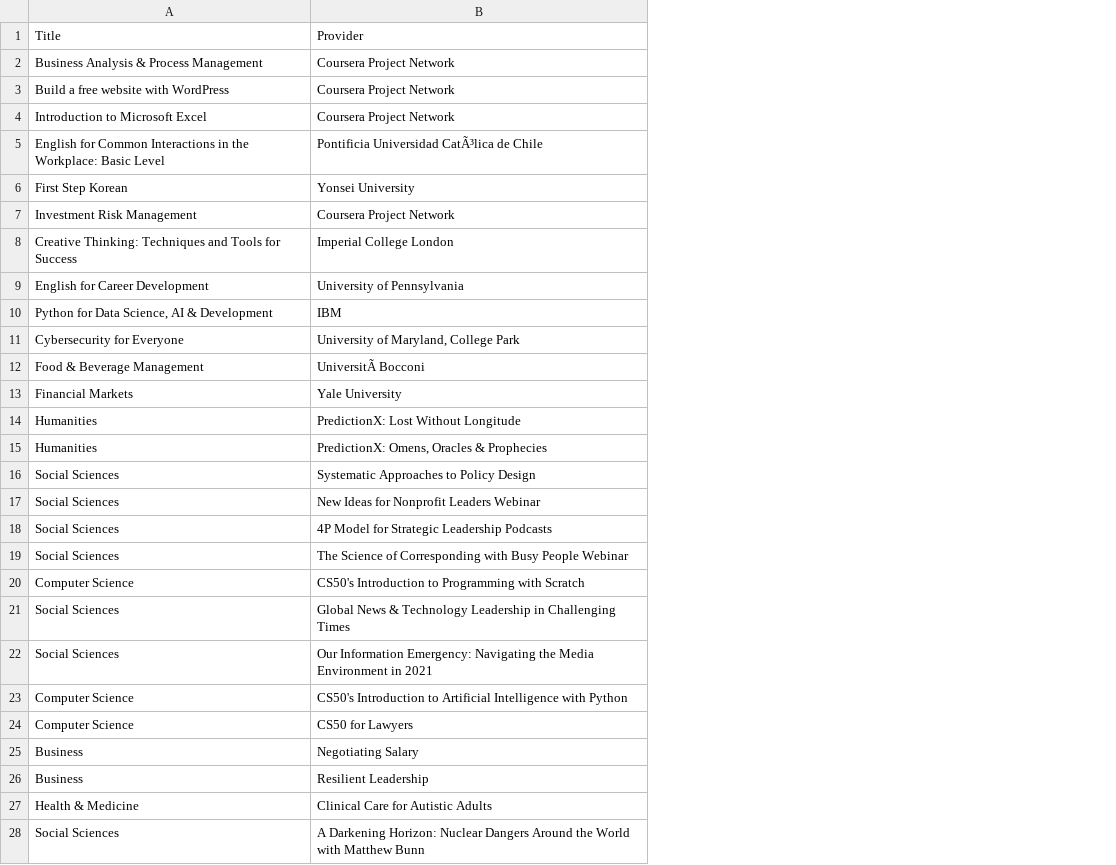
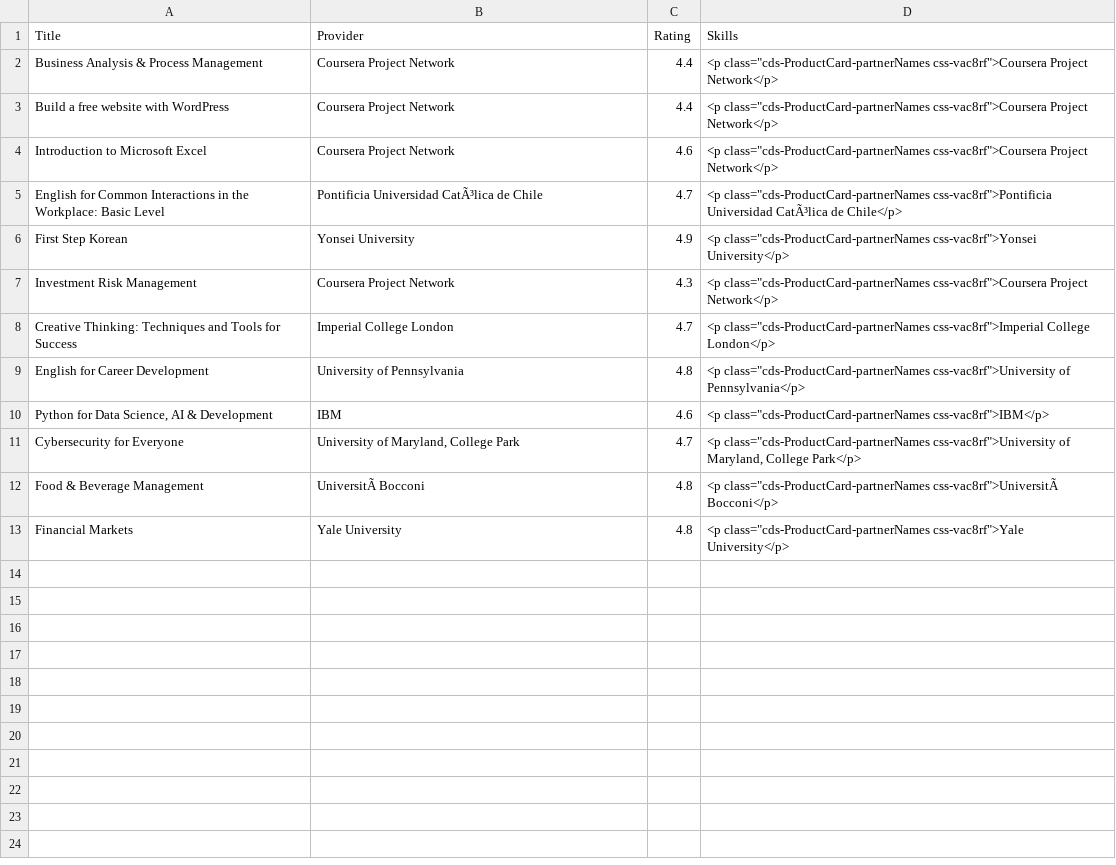
Before and after one commit to isiagi/scrapper, a CSV file: courses.csv, drawn as a sheet; removed rows and columns are numbered as before the commit, all else as after; the diff names each change by its address in the sheet, - before the commit and + after, or states it on an @@ line.

```diff
--- a/courses.csv
+++ b/courses.csv
+column C (Rating), rows 2-13: 4.4 | 4.4 | 4.6 | 4.7 | 4.9 | 4.3 | 4.7 | 4.8 | 4.6 | 4.7 | 4.8 | 4.8
+column D (Skills), rows 2-13: <p class="cds-ProductCard-partnerNames css-vac8rf">Coursera Project Network</p> | <p class="cds-ProductCard-partnerNames css-vac8rf">Coursera Project Network</p> | <p class="cds-ProductCard-partnerNames css-vac8rf">Coursera Project Network</p> | <p class="cds-ProductCard-partnerNames css-vac8rf">Pontificia Universidad CatÃ³lica de Chile</p> | <p class="cds-ProductCard-partnerNames css-vac8rf">Yonsei University</p> | <p class="cds-ProductCard-partnerNames css-vac8rf">Coursera Project Network</p> | <p class="cds-ProductCard-partnerNames css-vac8rf">Imperial College London</p> | <p class="cds-ProductCard-partnerNames css-vac8rf">University of Pennsylvania</p> | <p class="cds-ProductCard-partnerNames css-vac8rf">IBM</p> | <p class="cds-ProductCard-partnerNames css-vac8rf">University of Maryland, College Park</p> | <p class="cds-ProductCard-partnerNames css-vac8rf">UniversitÃ Bocconi</p> | <p class="cds-ProductCard-partnerNames css-vac8rf">Yale University</p>
-row 14: Humanities | PredictionX: Lost Without Longitude
-row 15: Humanities | PredictionX: Omens, Oracles & Prophecies
-row 16: Social Sciences | Systematic Approaches to Policy Design
-row 17: Social Sciences | New Ideas for Nonprofit Leaders Webinar
-row 18: Social Sciences | 4P Model for Strategic Leadership Podcasts
-row 19: Social Sciences | The Science of Corresponding with Busy People Webinar
-row 20: Computer Science | CS50's Introduction to Programming with Scratch
-row 21: Social Sciences | Global News & Technology Leadership in Challenging Times
-row 22: Social Sciences | Our Information Emergency: Navigating the Media Environment in 2021
-row 23: Computer Science | CS50's Introduction to Artificial Intelligence with Python
-row 24: Computer Science | CS50 for Lawyers
-row 25: Business | Negotiating Salary
-row 26: Business | Resilient Leadership
-row 27: Health & Medicine | Clinical Care for Autistic Adults
-row 28: Social Sciences | A Darkening Horizon: Nuclear Dangers Around the World with Matthew Bunn
```
Also changed, not shown: 43 other files.
